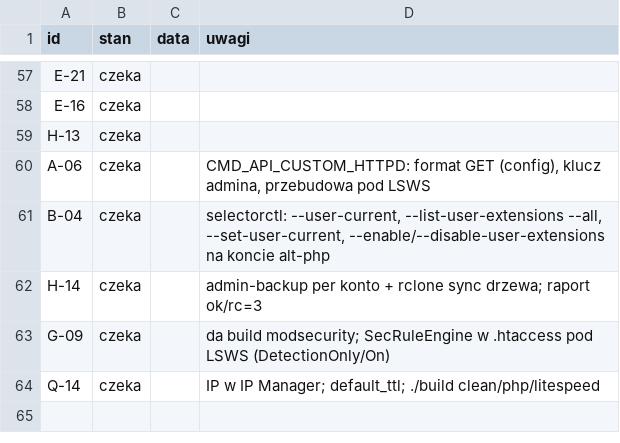
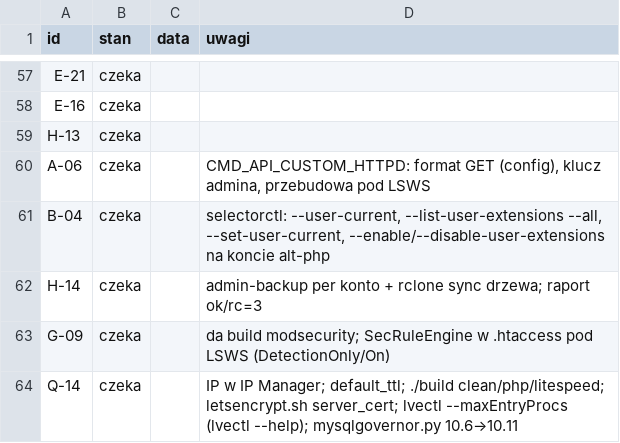
Before and after one commit to dominik-hvln/verris, a CSV file: audyt/dane/wezel.csv, drawn as a sheet; only a part is shown, gaps mark what is left out.

```diff
--- a/audyt/dane/wezel.csv
+++ b/audyt/dane/wezel.csv
@@ -63,2 +63,2 @@ H-14,czeka,,"admin-backup per konto + rclone sync drzewa; raport ok/rc=3"
 G-09,czeka,,"da build modsecurity; SecRuleEngine w .htaccess pod LSWS (DetectionOnly/On)"
-Q-14,czeka,,"IP w IP Manager; default_ttl; ./build clean/php/litespeed"
+Q-14,czeka,,"IP w IP Manager; default_ttl; ./build clean/php/litespeed; letsencrypt.sh server_cert; lvectl --maxEntryProcs (lvectl --help); mysqlgovernor.py 10.6→10.11"
```
Also changed, not shown: audyt/dane/macierz.csv, 8 other files.
